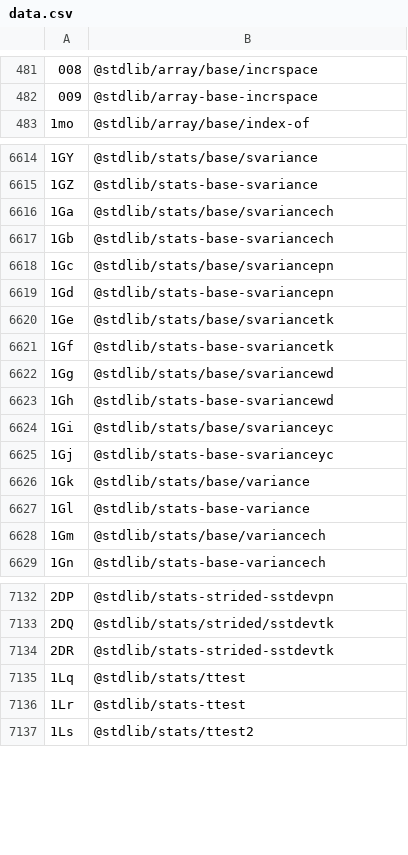
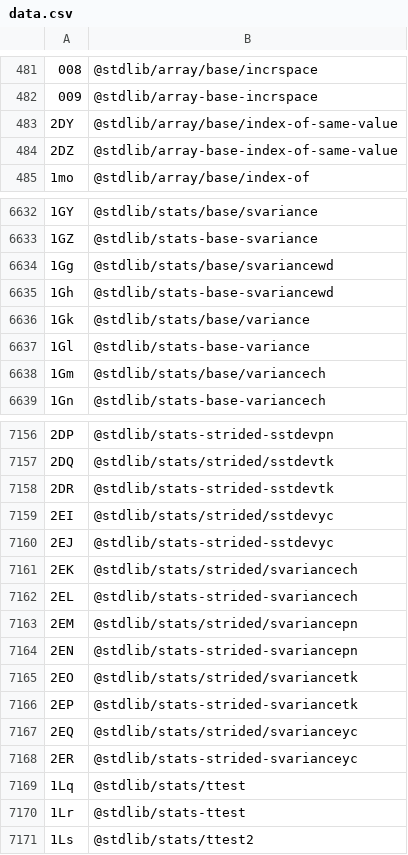
Before and after one commit to stdlib-js/error-tools-id2pkg, a CSV file: data/data.csv, drawn as a sheet; only a part is shown, gaps mark what is left out; the diff covers the shown part only.

```diff
--- a/data/data.csv
+++ b/data/data.csv
@@ -482,2 +482,4 @@
 "009",@stdlib/array-base-incrspace
+"2DY",@stdlib/array/base/index-of-same-value
+"2DZ",@stdlib/array-base-index-of-same-value
 "1mo",@stdlib/array/base/index-of
@@ -6615,12 +6633,4 @@
 "1GZ",@stdlib/stats-base-svariance
-"1Ga",@stdlib/stats/base/svariancech
-"1Gb",@stdlib/stats-base-svariancech
-"1Gc",@stdlib/stats/base/svariancepn
-"1Gd",@stdlib/stats-base-svariancepn
-"1Ge",@stdlib/stats/base/svariancetk
-"1Gf",@stdlib/stats-base-svariancetk
 "1Gg",@stdlib/stats/base/svariancewd
 "1Gh",@stdlib/stats-base-svariancewd
-"1Gi",@stdlib/stats/base/svarianceyc
-"1Gj",@stdlib/stats-base-svarianceyc
 "1Gk",@stdlib/stats/base/variance
@@ -7134,2 +7158,12 @@
 "2DR",@stdlib/stats-strided-sstdevtk
+"2EI",@stdlib/stats/strided/sstdevyc
+"2EJ",@stdlib/stats-strided-sstdevyc
+"2EK",@stdlib/stats/strided/svariancech
+"2EL",@stdlib/stats-strided-svariancech
+"2EM",@stdlib/stats/strided/svariancepn
+"2EN",@stdlib/stats-strided-svariancepn
+"2EO",@stdlib/stats/strided/svariancetk
+"2EP",@stdlib/stats-strided-svariancetk
+"2EQ",@stdlib/stats/strided/svarianceyc
+"2ER",@stdlib/stats-strided-svarianceyc
 "1Lq",@stdlib/stats/ttest
```
Also changed, not shown: 46 added rows and 14 removed rows elsewhere in this file, 5 other files.
